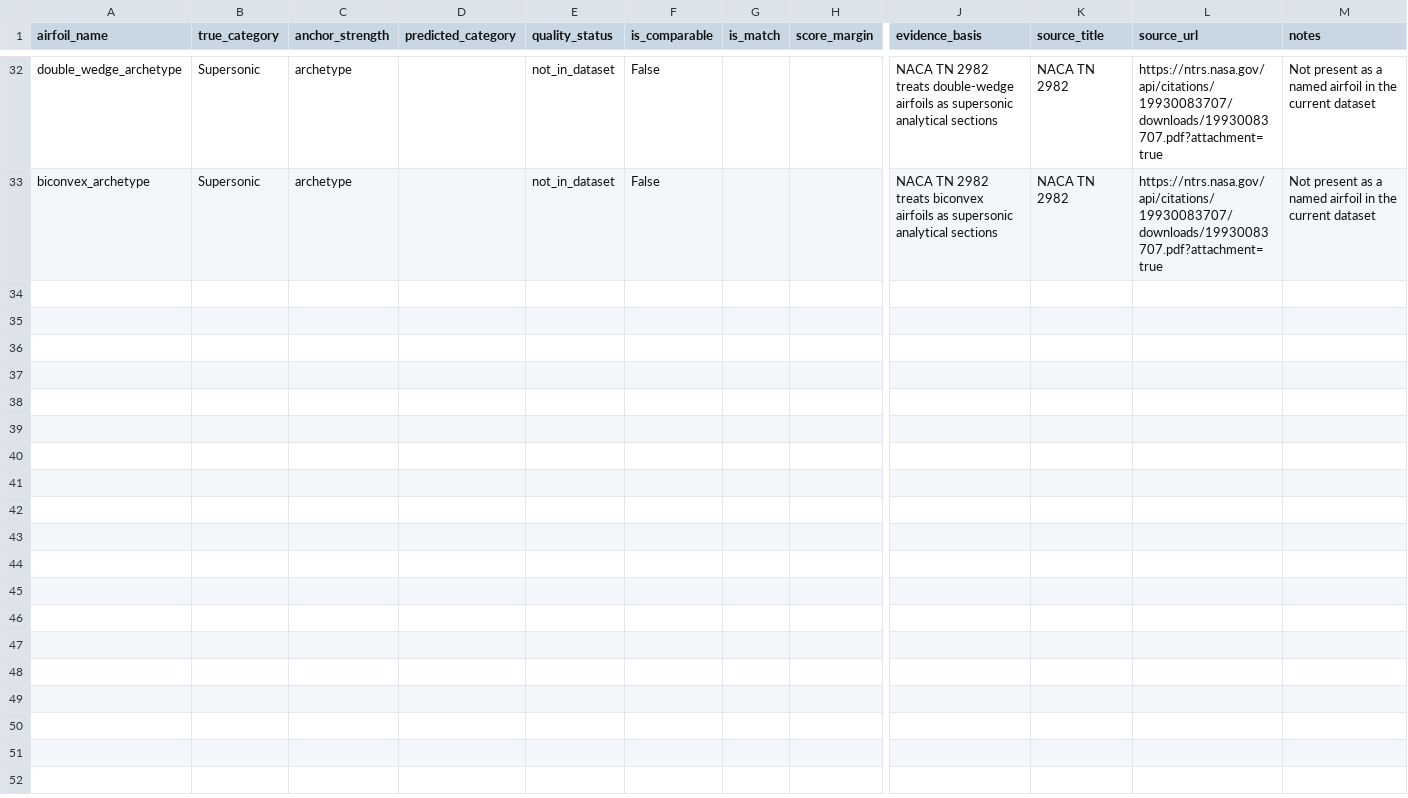
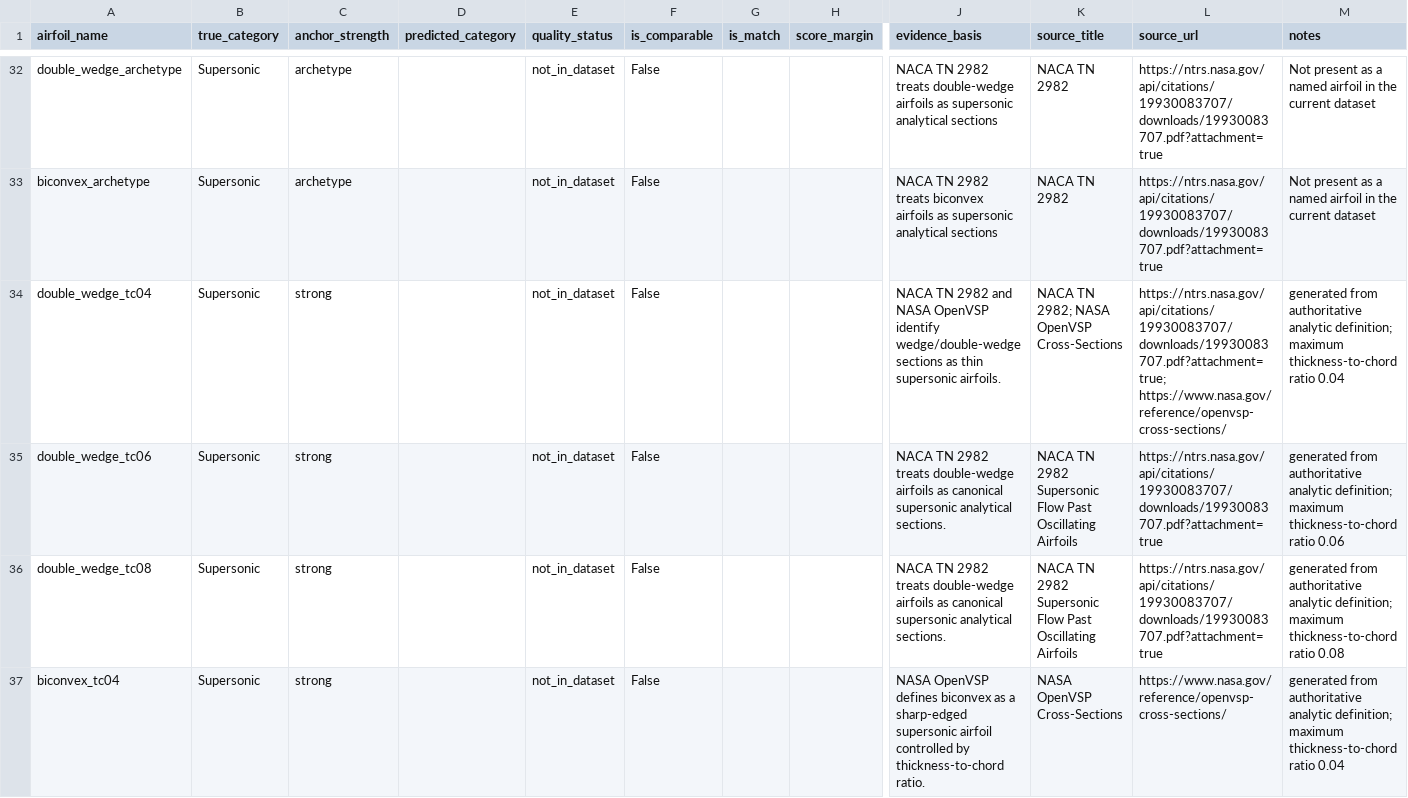
Before and after one commit to skmcwd/aerodynamic-performance-prediction, a CSV file: data/known_airfoil_reference_comparison.csv, drawn as a sheet; only a part is shown, gaps mark what is left out; rows hold the shown columns only; the diff covers the shown part only; the diff names each change by its address in the sheet, - before the commit and + after, or states it on an @@ line.

```diff
--- a/data/known_airfoil_reference_comparison.csv
+++ b/data/known_airfoil_reference_comparison.csv
+row 34: double_wedge_tc04 | Supersonic | strong |  | not_in_dataset | False |  |  | NACA TN 2982 and NASA OpenVSP identify wedge/double-wedge sections as thin supersonic airfoils. | NACA TN 2982; NASA OpenVSP Cross-Sections | https://ntrs.nasa.gov/api/citations/19930083707/downloads/19930083707.pdf?attachment=true; https://www.nasa.gov/reference/openvsp-cross-sections/ | generated from authoritative analytic definition; maximum thickness-to-chord ratio 0.04
+row 35: double_wedge_tc06 | Supersonic | strong |  | not_in_dataset | False |  |  | NACA TN 2982 treats double-wedge airfoils as canonical supersonic analytical sections. | NACA TN 2982 Supersonic Flow Past Oscillating Airfoils | https://ntrs.nasa.gov/api/citations/19930083707/downloads/19930083707.pdf?attachment=true | generated from authoritative analytic definition; maximum thickness-to-chord ratio 0.06
+row 36: double_wedge_tc08 | Supersonic | strong |  | not_in_dataset | False |  |  | NACA TN 2982 treats double-wedge airfoils as canonical supersonic analytical sections. | NACA TN 2982 Supersonic Flow Past Oscillating Airfoils | https://ntrs.nasa.gov/api/citations/19930083707/downloads/19930083707.pdf?attachment=true | generated from authoritative analytic definition; maximum thickness-to-chord ratio 0.08
+row 37: biconvex_tc04 | Supersonic | strong |  | not_in_dataset | False |  |  | NASA OpenVSP defines biconvex as a sharp-edged supersonic airfoil controlled by thickness-to-chord ratio. | NASA OpenVSP Cross-Sections | https://www.nasa.gov/reference/openvsp-cross-sections/ | generated from authoritative analytic definition; maximum thickness-to-chord ratio 0.04
```
Also changed, not shown: 4 added rows elsewhere in this file, data/known_airfoil_references.csv, 34 other files.
